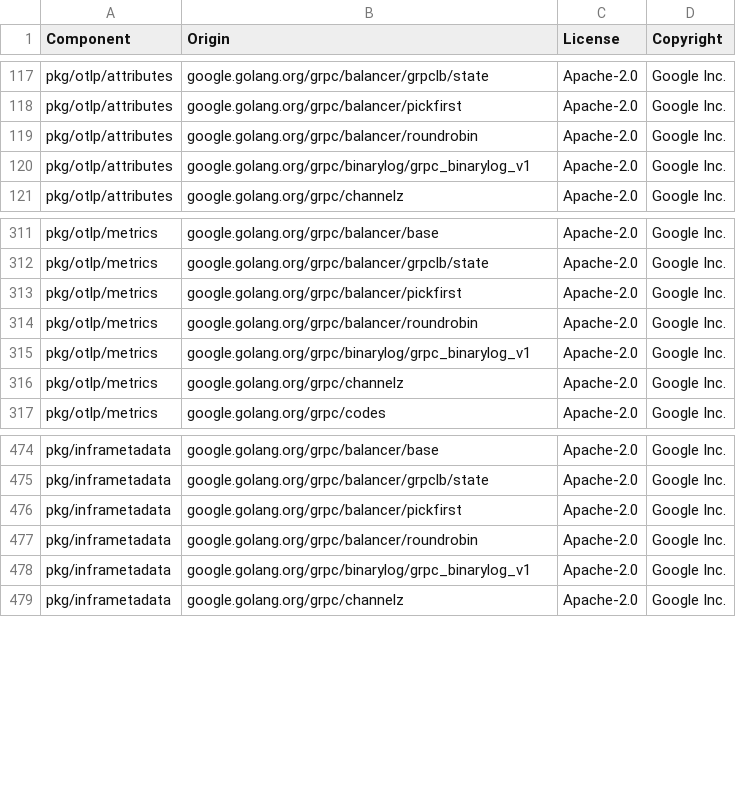
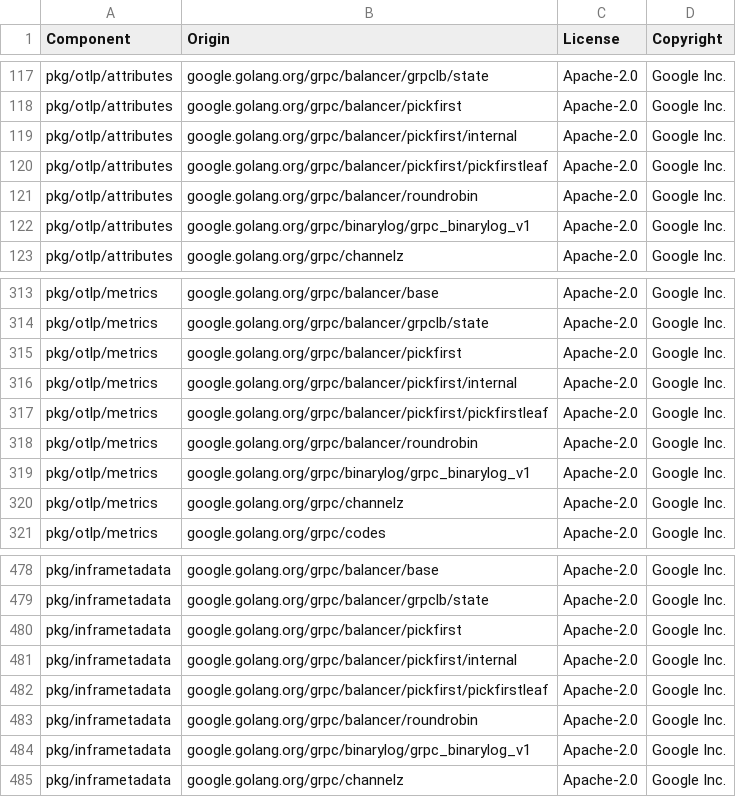
Before and after one commit to DataDog/opentelemetry-mapping-go, a CSV file: LICENSE-3rdparty.csv, drawn as a sheet; only a part is shown, gaps mark what is left out.

Commit message:
license

```diff
--- a/LICENSE-3rdparty.csv
+++ b/LICENSE-3rdparty.csv
@@ -118,2 +118,4 @@ pkg/otlp/attributes,google.golang.org/grpc/balancer/grpclb/state,Apache-2.0,Goog
 pkg/otlp/attributes,google.golang.org/grpc/balancer/pickfirst,Apache-2.0,Google Inc.
+pkg/otlp/attributes,google.golang.org/grpc/balancer/pickfirst/internal,Apache-2.0,Google Inc.
+pkg/otlp/attributes,google.golang.org/grpc/balancer/pickfirst/pickfirstleaf,Apache-2.0,Google Inc.
 pkg/otlp/attributes,google.golang.org/grpc/balancer/roundrobin,Apache-2.0,Google Inc.
@@ -313,2 +315,4 @@ pkg/otlp/metrics,google.golang.org/grpc/balancer/grpclb/state,Apache-2.0,Google
 pkg/otlp/metrics,google.golang.org/grpc/balancer/pickfirst,Apache-2.0,Google Inc.
+pkg/otlp/metrics,google.golang.org/grpc/balancer/pickfirst/internal,Apache-2.0,Google Inc.
+pkg/otlp/metrics,google.golang.org/grpc/balancer/pickfirst/pickfirstleaf,Apache-2.0,Google Inc.
 pkg/otlp/metrics,google.golang.org/grpc/balancer/roundrobin,Apache-2.0,Google Inc.
@@ -476,2 +480,4 @@ pkg/inframetadata,google.golang.org/grpc/balancer/grpclb/state,Apache-2.0,Google
 pkg/inframetadata,google.golang.org/grpc/balancer/pickfirst,Apache-2.0,Google Inc.
+pkg/inframetadata,google.golang.org/grpc/balancer/pickfirst/internal,Apache-2.0,Google Inc.
+pkg/inframetadata,google.golang.org/grpc/balancer/pickfirst/pickfirstleaf,Apache-2.0,Google Inc.
 pkg/inframetadata,google.golang.org/grpc/balancer/roundrobin,Apache-2.0,Google Inc.
```
